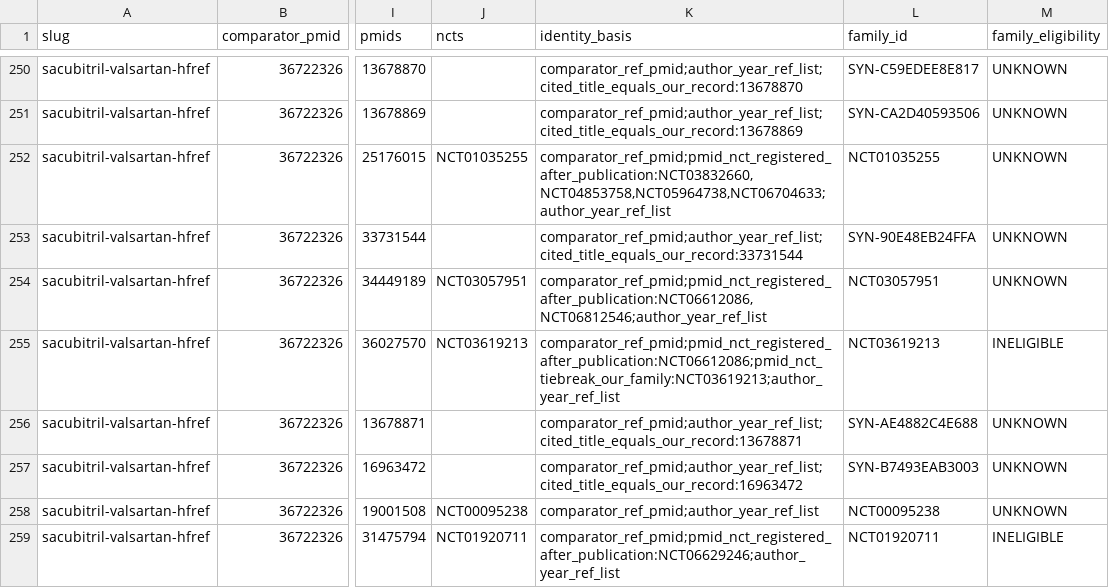
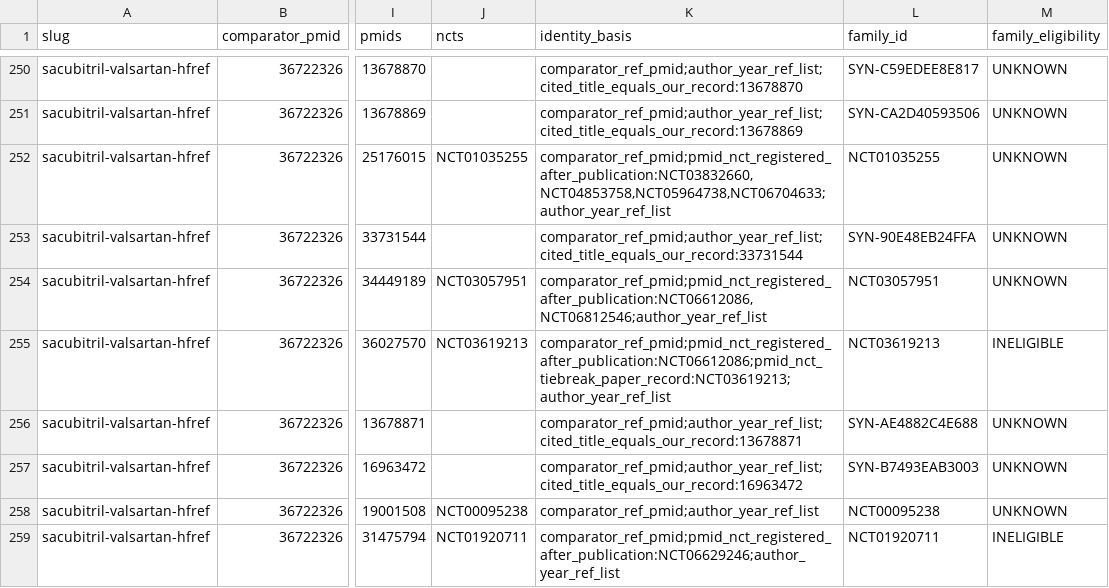
Before and after one commit to mahmood726-cyber/meta-harness, a CSV file: outputs/k_gap/k_gap_table.csv, drawn as a sheet; only a part is shown, gaps mark what is left out; the diff covers the shown part only; the diff names each change by its address in the sheet, - before the commit and + after, or states it on an @@ line.

```diff
--- a/outputs/k_gap/k_gap_table.csv
+++ b/outputs/k_gap/k_gap_table.csv
-K255 (identity_basis): comparator_ref_pmid;pmid_nct_registered_after_publication:NCT06612086;pmid_nct_tiebreak_our_family:NCT03619213;author_year_ref_list
+K255 (identity_basis): comparator_ref_pmid;pmid_nct_registered_after_publication:NCT06612086;pmid_nct_tiebreak_paper_record:NCT03619213;author_year_ref_list
```
Also changed, not shown: 77 edited cells elsewhere in this file, 25 other files.
